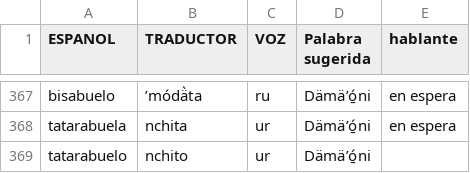
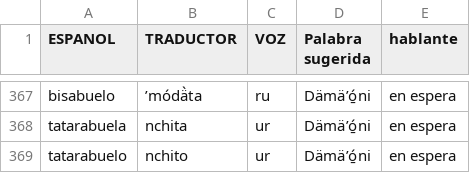
Before and after one commit to damaonihokani-cyber/diccionario, a CSV file: yum.csv, drawn as a sheet; only a part is shown, gaps mark what is left out.

Commit message:
Actualización con BOM UTF-8 para Ñaño Otomí - 2026-09-23T15:56:08.487Z

```diff
--- a/yum.csv
+++ b/yum.csv
@@ -368,2 +368,2 @@ bisabuelo	ʼmódä̀ta 	ru	Dämäʼó̱ni 	en espera
 tatarabuela	nchita	ur	Dämäʼó̱ni 	en espera
-tatarabuelo	nchito	ur	Dämäʼó̱ni 	
+tatarabuelo	nchito	ur	Dämäʼó̱ni 	en espera
```
